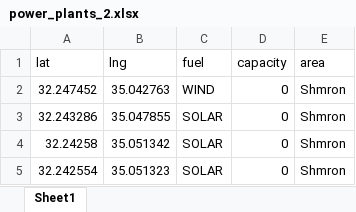
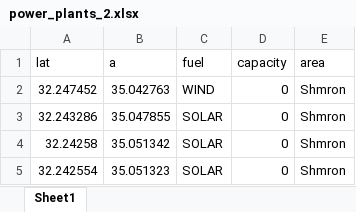
Before and after one commit to or10cohen/TestGithub1, an Excel workbook: power_plants_2.xlsx, sheet Sheet1, drawn as a sheet; only a part is shown; values as stored, in another font and other column widths than the file's, no borders; the diff names each change by its address in the sheet, - before the commit and + after, or states it on an @@ line.

```diff
--- a/power_plants_2.xlsx (sheet Sheet1)
+++ b/power_plants_2.xlsx (sheet Sheet1)
-B1: lng
+B1: a
```
Also changed, not shown: 1 other file.
